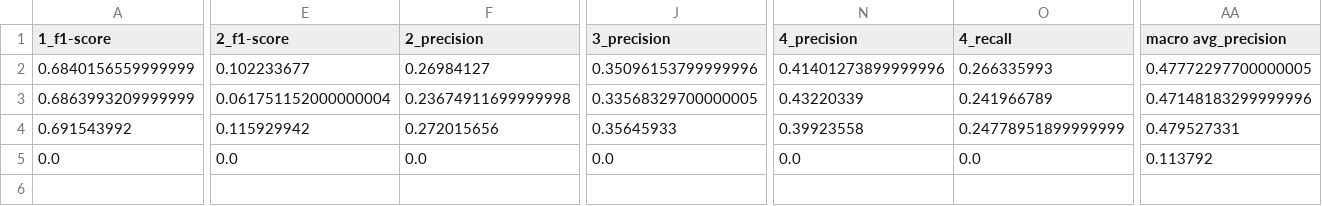
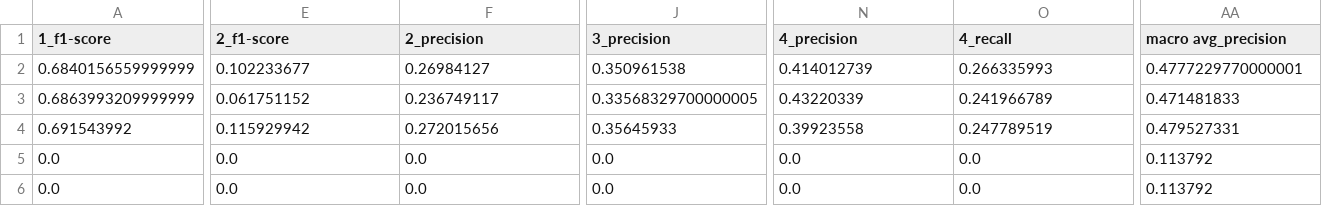
Before and after one commit to sv650s/sb-capstone, a CSV file: reports/2019-06-18-NN_notebook_protype-report.csv, drawn as a sheet; only a part is shown, gaps mark what is left out; rows hold the shown columns only; the diff covers the shown part only; the diff names each change by its address in the sheet, - before the commit and + after, or states it on an @@ line.

```diff
--- a/reports/2019-06-18-NN_notebook_protype-report.csv
+++ b/reports/2019-06-18-NN_notebook_protype-report.csv
-J2 (3_precision): 0.35096153799999996
+J2 (3_precision): 0.350961538
-N2 (4_precision): 0.41401273899999996
+N2 (4_precision): 0.414012739
-AA2 (macro avg_precision): 0.47772297700000005
+AA2 (macro avg_precision): 0.4777229770000001
-E3 (2_f1-score): 0.061751152000000004
+E3 (2_f1-score): 0.061751152
-F3 (2_precision): 0.23674911699999998
+F3 (2_precision): 0.236749117
-AA3 (macro avg_precision): 0.47148183299999996
+AA3 (macro avg_precision): 0.471481833
-O4 (4_recall): 0.24778951899999999
+O4 (4_recall): 0.247789519
+row 5: 0.0 | 0.0 | 0.0 | 0.0 | 0.0 | 0.0 | 0.113792
```
Also changed, not shown: 2 edited cells elsewhere in this file, 4 other files.
